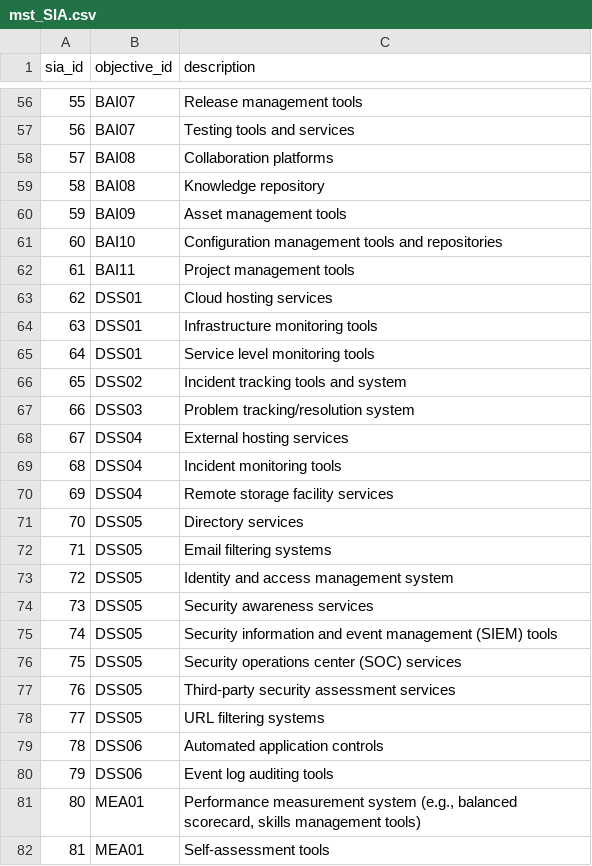
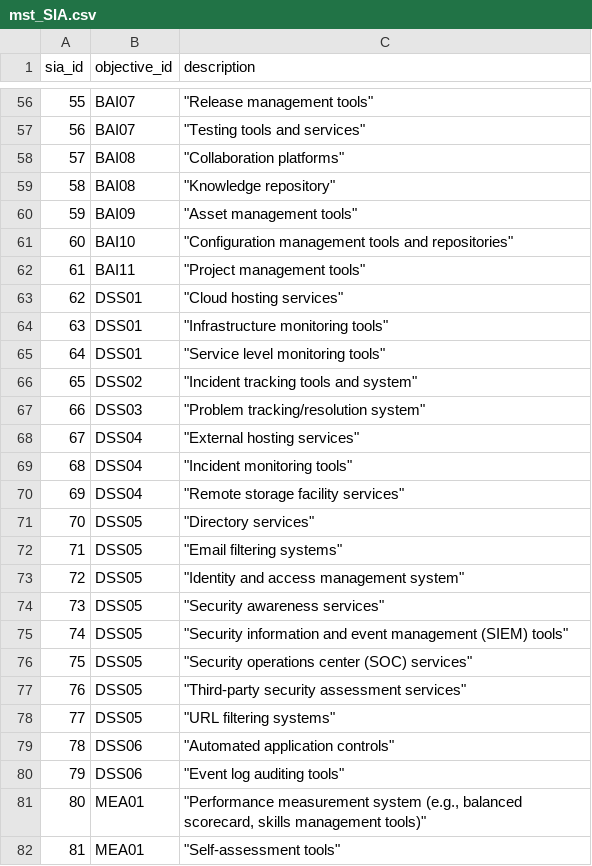
Before and after one commit to KyleErso/cobit-2019, a CSV file: csv/mst_SIA.csv, drawn as a sheet; only a part is shown, gaps mark what is left out; the diff covers the shown part only.

```diff
--- a/csv/mst_SIA.csv
+++ b/csv/mst_SIA.csv
@@ -56,27 +56,27 @@ sia_id,objective_id,description
-55,BAI07,Release management tools
-56,BAI07,Testing tools and services
-57,BAI08,Collaboration platforms
-58,BAI08,Knowledge repository
-59,BAI09,Asset management tools
-60,BAI10,Configuration management tools and repositories
-61,BAI11,Project management tools
-62,DSS01,Cloud hosting services
-63,DSS01,Infrastructure monitoring tools
-64,DSS01,Service level monitoring tools
-65,DSS02,Incident tracking tools and system
-66,DSS03,Problem tracking/resolution system
-67,DSS04,External hosting services
-68,DSS04,Incident monitoring tools
-69,DSS04,Remote storage facility services
-70,DSS05,Directory services
-71,DSS05,Email filtering systems
-72,DSS05,Identity and access management system
-73,DSS05,Security awareness services
-74,DSS05,Security information and event management (SIEM) tools
-75,DSS05,Security operations center (SOC) services
-76,DSS05,Third-party security assessment services
-77,DSS05,URL filtering systems
-78,DSS06,Automated application controls
-79,DSS06,Event log auditing tools
-80,MEA01,"Performance measurement system (e.g., balanced scorecard, skills management tools)"
-81,MEA01,Self-assessment tools
+55,BAI07,"""Release management tools"""
+56,BAI07,"""Testing tools and services"""
+57,BAI08,"""Collaboration platforms"""
+58,BAI08,"""Knowledge repository"""
+59,BAI09,"""Asset management tools"""
+60,BAI10,"""Configuration management tools and repositories"""
+61,BAI11,"""Project management tools"""
+62,DSS01,"""Cloud hosting services"""
+63,DSS01,"""Infrastructure monitoring tools"""
+64,DSS01,"""Service level monitoring tools"""
+65,DSS02,"""Incident tracking tools and system"""
+66,DSS03,"""Problem tracking/resolution system"""
+67,DSS04,"""External hosting services"""
+68,DSS04,"""Incident monitoring tools"""
+69,DSS04,"""Remote storage facility services"""
+70,DSS05,"""Directory services"""
+71,DSS05,"""Email filtering systems"""
+72,DSS05,"""Identity and access management system"""
+73,DSS05,"""Security awareness services"""
+74,DSS05,"""Security information and event management (SIEM) tools"""
+75,DSS05,"""Security operations center (SOC) services"""
+76,DSS05,"""Third-party security assessment services"""
+77,DSS05,"""URL filtering systems"""
+78,DSS06,"""Automated application controls"""
+79,DSS06,"""Event log auditing tools"""
+80,MEA01,"""Performance measurement system (e.g., balanced scorecard, skills management tools)"""
+81,MEA01,"""Self-assessment tools"""
```
Also changed, not shown: 61 edited cells elsewhere in this file, csv/mst_roles.csv, csv/trs_domain.csv, 13 other files.
